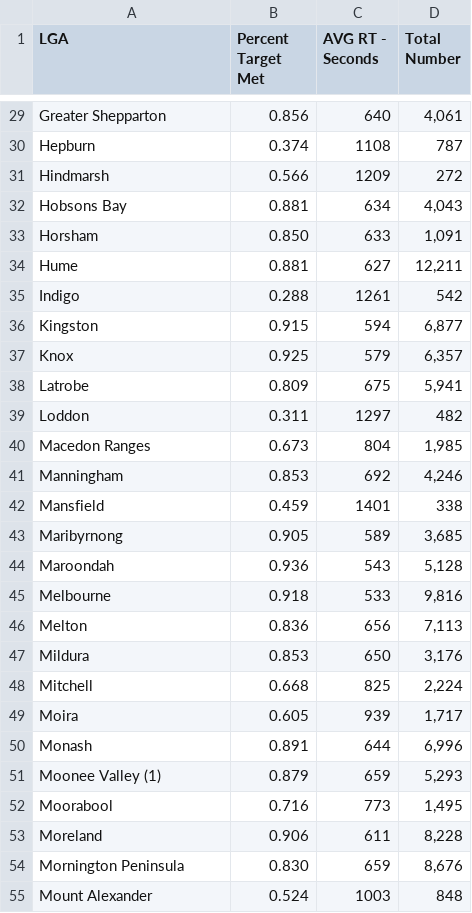
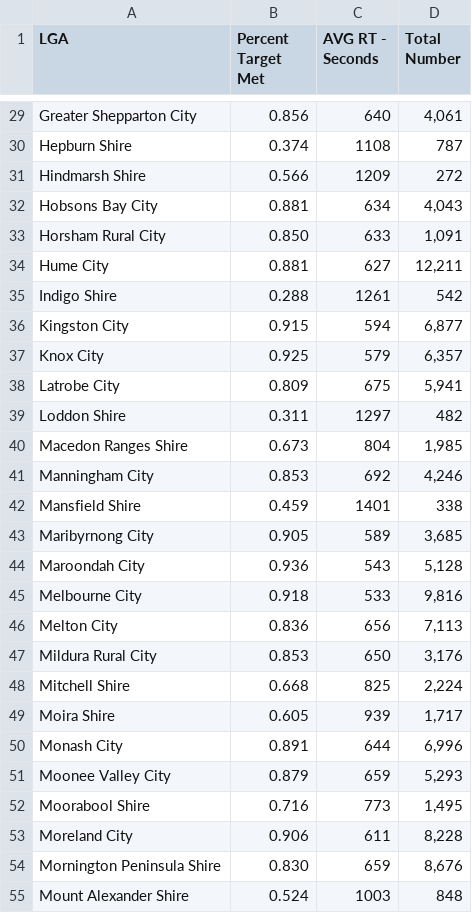
Before and after one commit to ssul0014/3179, a CSV file: Vis2/Data/vic_response_time.csv, drawn as a sheet; only a part is shown, gaps mark what is left out; the diff covers the shown part only; the diff names each change by its address in the sheet, - before the commit and + after, or states it on an @@ line.

```diff
--- a/Vis2/Data/vic_response_time.csv
+++ b/Vis2/Data/vic_response_time.csv
-A29 (LGA): Greater Shepparton
+A29 (LGA): Greater Shepparton City
-A30 (LGA): Hepburn
+A30 (LGA): Hepburn Shire
-A31 (LGA): Hindmarsh
+A31 (LGA): Hindmarsh Shire
-A32 (LGA): Hobsons Bay
+A32 (LGA): Hobsons Bay City
-A33 (LGA): Horsham
+A33 (LGA): Horsham Rural City
-A34 (LGA): Hume
+A34 (LGA): Hume City
-A35 (LGA): Indigo
+A35 (LGA): Indigo Shire
-A36 (LGA): Kingston
+A36 (LGA): Kingston City
-A37 (LGA): Knox
+A37 (LGA): Knox City
-A38 (LGA): Latrobe
+A38 (LGA): Latrobe City
-A39 (LGA): Loddon
+A39 (LGA): Loddon Shire
-A40 (LGA): Macedon Ranges
+A40 (LGA): Macedon Ranges Shire
-A41 (LGA): Manningham
+A41 (LGA): Manningham City
-A42 (LGA): Mansfield
+A42 (LGA): Mansfield Shire
-A43 (LGA): Maribyrnong
+A43 (LGA): Maribyrnong City
-A44 (LGA): Maroondah
+A44 (LGA): Maroondah City
-A45 (LGA): Melbourne
+A45 (LGA): Melbourne City
-A46 (LGA): Melton
+A46 (LGA): Melton City
-A47 (LGA): Mildura
+A47 (LGA): Mildura Rural City
-A48 (LGA): Mitchell
+A48 (LGA): Mitchell Shire
-A49 (LGA): Moira
+A49 (LGA): Moira Shire
-A50 (LGA): Monash
+A50 (LGA): Monash City
-A51 (LGA): Moonee Valley (1)
+A51 (LGA): Moonee Valley City
-A52 (LGA): Moorabool
+A52 (LGA): Moorabool Shire
-A53 (LGA): Moreland
+A53 (LGA): Moreland City
-A54 (LGA): Mornington Peninsula
+A54 (LGA): Mornington Peninsula Shire
-A55 (LGA): Mount Alexander
+A55 (LGA): Mount Alexander Shire
```
Also changed, not shown: 1 removed row and 52 edited cells elsewhere in this file.
